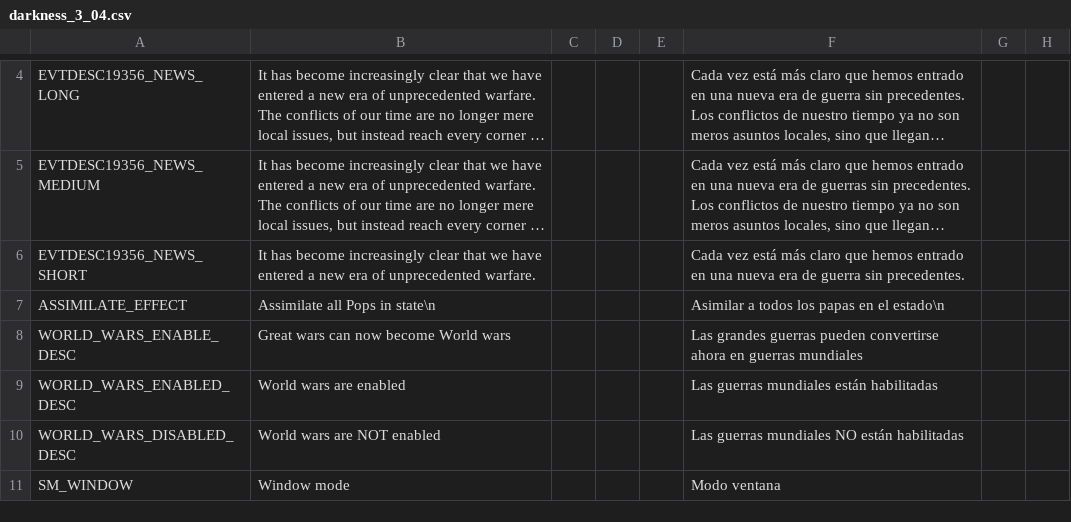
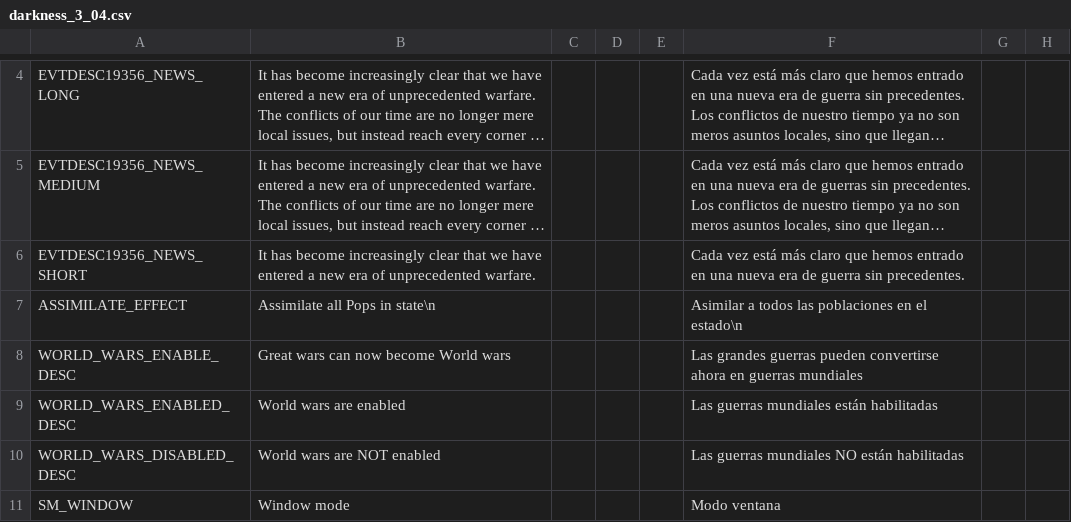
Before and after one commit to capitanwillmoran/wakracia-victoria2, a CSV file: Wakracia_2/localisation/darkness_3_04.csv, drawn as a sheet; only a part is shown, gaps mark what is left out; long unchanged cells end in …; the diff names each change by its address in the sheet, - before the commit and + after, or states it on an @@ line.

```diff
--- a/Wakracia_2/localisation/darkness_3_04.csv
+++ b/Wakracia_2/localisation/darkness_3_04.csv
-F7: Asimilar a todos los papas en el estado\n
+F7: Asimilar a todos las poblaciones en el estado\n
```
Also changed, not shown: 5 other files.
